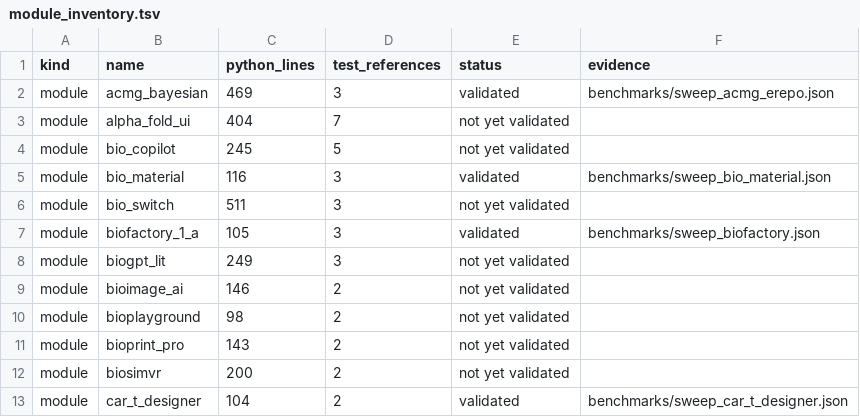
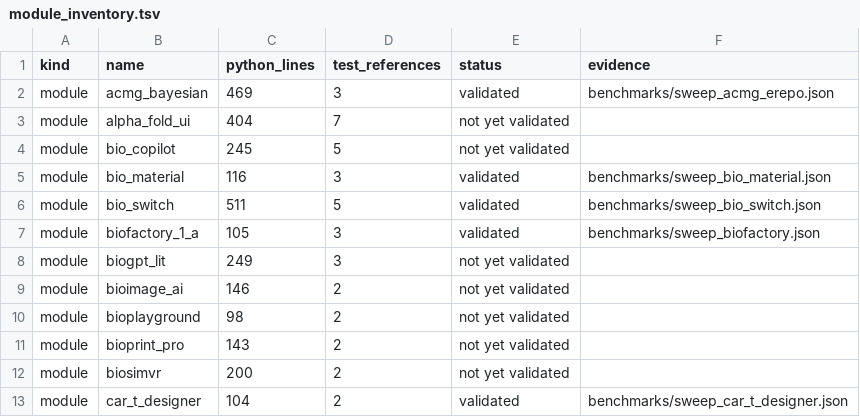
Before and after one commit to uditakankananonononono/mega27-01-sugarcode-realdata-validation, a TSV file: manifests/module_inventory.tsv, drawn as a sheet; only a part is shown.

```diff
--- a/manifests/module_inventory.tsv
+++ b/manifests/module_inventory.tsv
@@ -5,3 +5,3 @@ module	bio_copilot	245	5	not yet validated
 module	bio_material	116	3	validated	benchmarks/sweep_bio_material.json
-module	bio_switch	511	3	not yet validated	
+module	bio_switch	511	5	validated	benchmarks/sweep_bio_switch.json
 module	biofactory_1_a	105	3	validated	benchmarks/sweep_biofactory.json
```
Also changed, not shown: manifests/accessions.tsv, manifests/tools.tsv, 16 other files.
